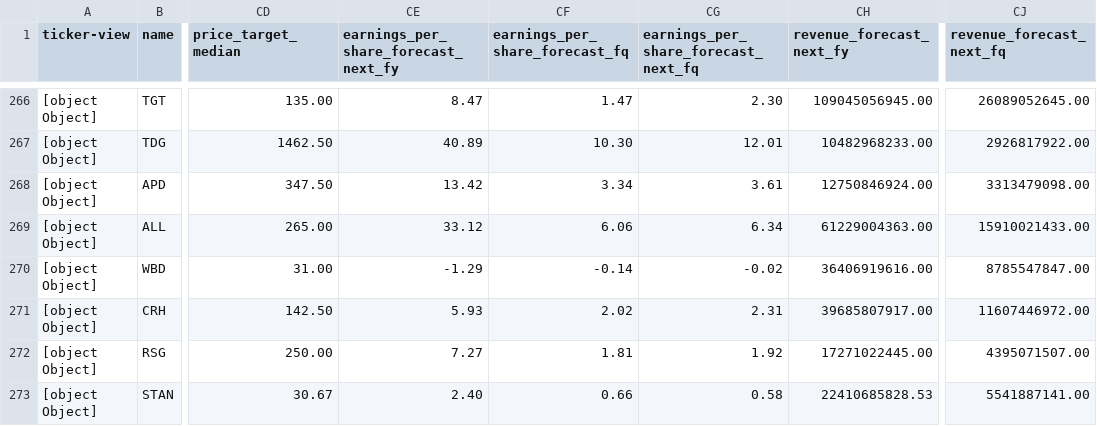
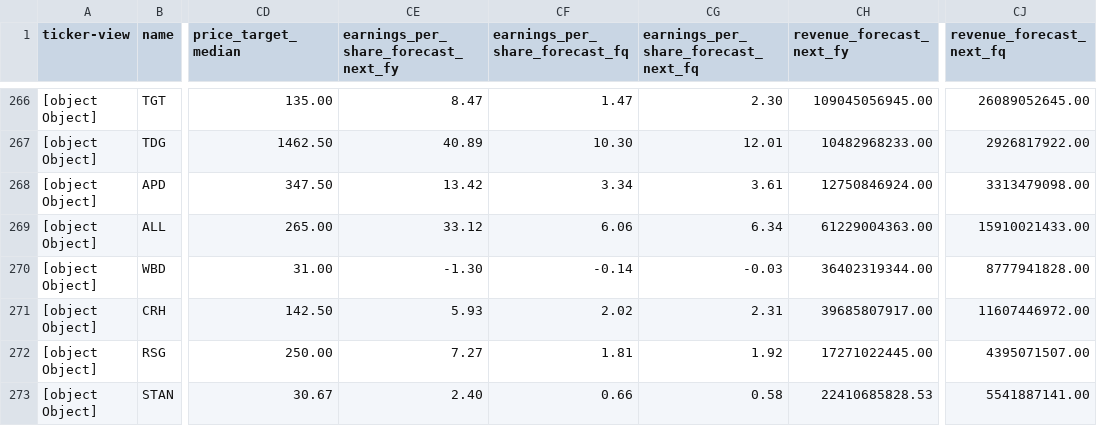
Before and after one commit to amonbts/stock, a CSV file: storage/tradingview_CUSTOM_2026-32.csv, drawn as a sheet; only a part is shown, gaps mark what is left out; the diff covers the shown part only; the diff names each change by its address in the sheet, - before the commit and + after, or states it on an @@ line.

```diff
--- a/storage/tradingview_CUSTOM_2026-32.csv
+++ b/storage/tradingview_CUSTOM_2026-32.csv
-CE270: -1.29
+CE270: -1.30
-CG270: -0.02
+CG270: -0.03
-CH270 (revenue_forecast_next_fy): 36406919616.00
+CH270 (revenue_forecast_next_fy): 36402319344.00
-CJ270 (revenue_forecast_next_fq): 8785547847.00
+CJ270 (revenue_forecast_next_fq): 8777941828.00
```
Also changed, not shown: 87 edited cells elsewhere in this file, 1 other file.
